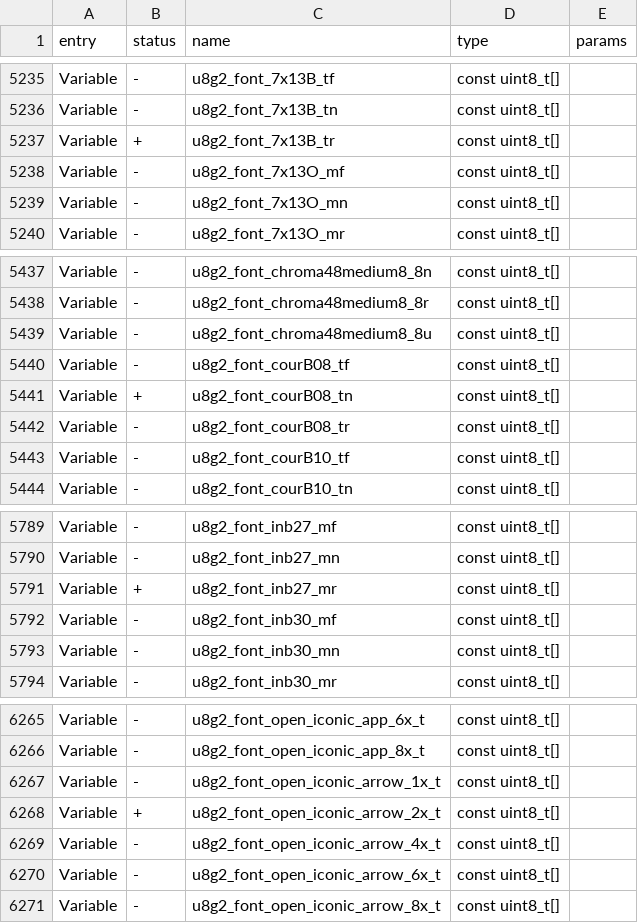
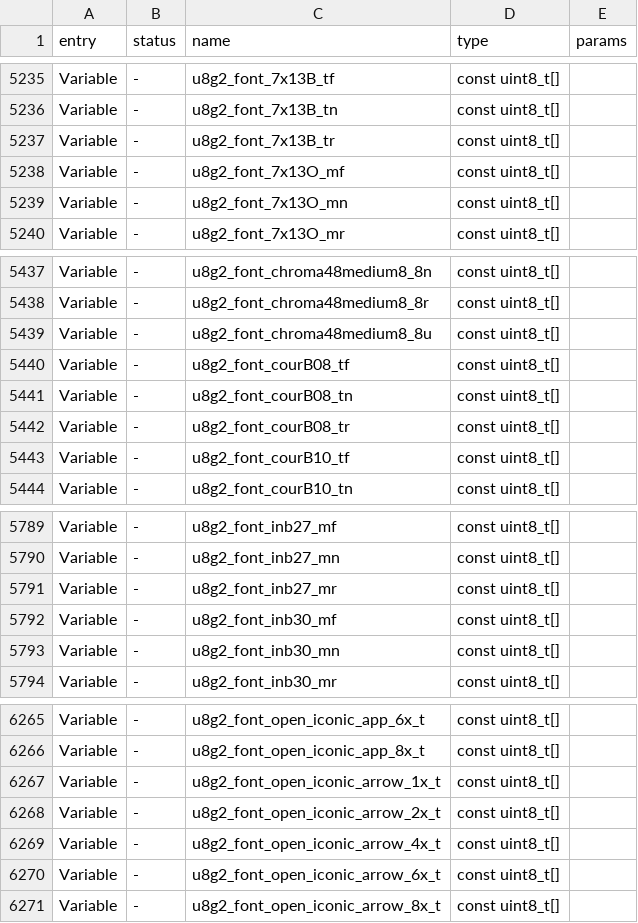
Before and after one commit to Gustav-png/Moon-Firmware, a CSV file: firmware/targets/f7/api_symbols.csv, drawn as a sheet; only a part is shown, gaps mark what is left out; the diff covers the shown part only.

```diff
--- a/firmware/targets/f7/api_symbols.csv
+++ b/firmware/targets/f7/api_symbols.csv
@@ -5236,3 +5236,3 @@ Variable,-,u8g2_font_7x13B_tf,const uint8_t[],
 Variable,-,u8g2_font_7x13B_tn,const uint8_t[],
-Variable,+,u8g2_font_7x13B_tr,const uint8_t[],
+Variable,-,u8g2_font_7x13B_tr,const uint8_t[],
 Variable,-,u8g2_font_7x13O_mf,const uint8_t[],
@@ -5440,3 +5440,3 @@ Variable,-,u8g2_font_chroma48medium8_8u,const uint8_t[],
 Variable,-,u8g2_font_courB08_tf,const uint8_t[],
-Variable,+,u8g2_font_courB08_tn,const uint8_t[],
+Variable,-,u8g2_font_courB08_tn,const uint8_t[],
 Variable,-,u8g2_font_courB08_tr,const uint8_t[],
@@ -5790,3 +5790,3 @@ Variable,-,u8g2_font_inb27_mf,const uint8_t[],
 Variable,-,u8g2_font_inb27_mn,const uint8_t[],
-Variable,+,u8g2_font_inb27_mr,const uint8_t[],
+Variable,-,u8g2_font_inb27_mr,const uint8_t[],
 Variable,-,u8g2_font_inb30_mf,const uint8_t[],
@@ -6267,3 +6267,3 @@ Variable,-,u8g2_font_open_iconic_app_8x_t,const uint8_t[],
 Variable,-,u8g2_font_open_iconic_arrow_1x_t,const uint8_t[],
-Variable,+,u8g2_font_open_iconic_arrow_2x_t,const uint8_t[],
+Variable,-,u8g2_font_open_iconic_arrow_2x_t,const uint8_t[],
 Variable,-,u8g2_font_open_iconic_arrow_4x_t,const uint8_t[],
```
Also changed, not shown: 13 edited cells elsewhere in this file, 3 other files.
